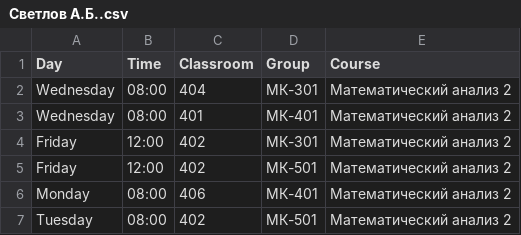
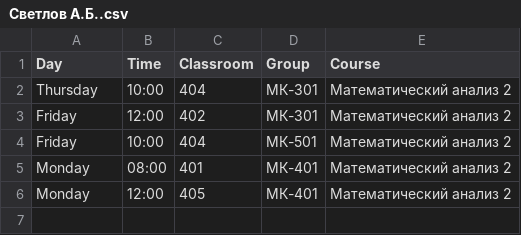
Before and after one commit to MagTemTenebrius/GeneticAlgorithm, a CSV file: Светлов А.Б..csv, drawn as a sheet.

```diff
--- a/Светлов А.Б..csv
+++ b/Светлов А.Б..csv
@@ -1,7 +1,6 @@
 Day,Time,Classroom,Group,Course
-Wednesday,08:00,404,МК-301,Математический анализ 2
-Wednesday,08:00,401,МК-401,Математический анализ 2
+Thursday,10:00,404,МК-301,Математический анализ 2
 Friday,12:00,402,МК-301,Математический анализ 2
-Friday,12:00,402,МК-501,Математический анализ 2
-Monday,08:00,406,МК-401,Математический анализ 2
-Tuesday,08:00,402,МК-501,Математический анализ 2
+Friday,10:00,404,МК-501,Математический анализ 2
+Monday,08:00,401,МК-401,Математический анализ 2
+Monday,12:00,405,МК-401,Математический анализ 2
```
Also changed, not shown: schedule.csv, МК-101.csv, 12 other files.
